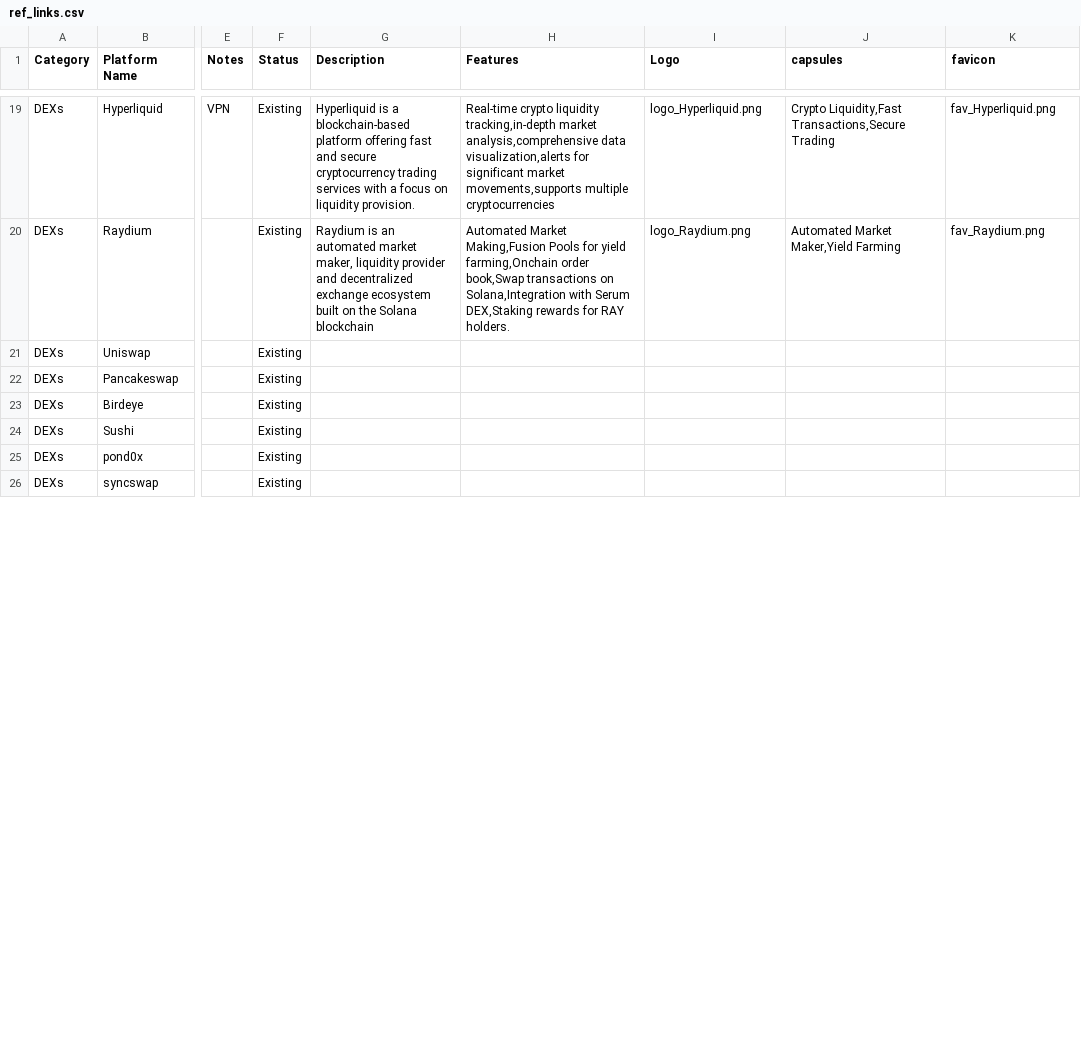
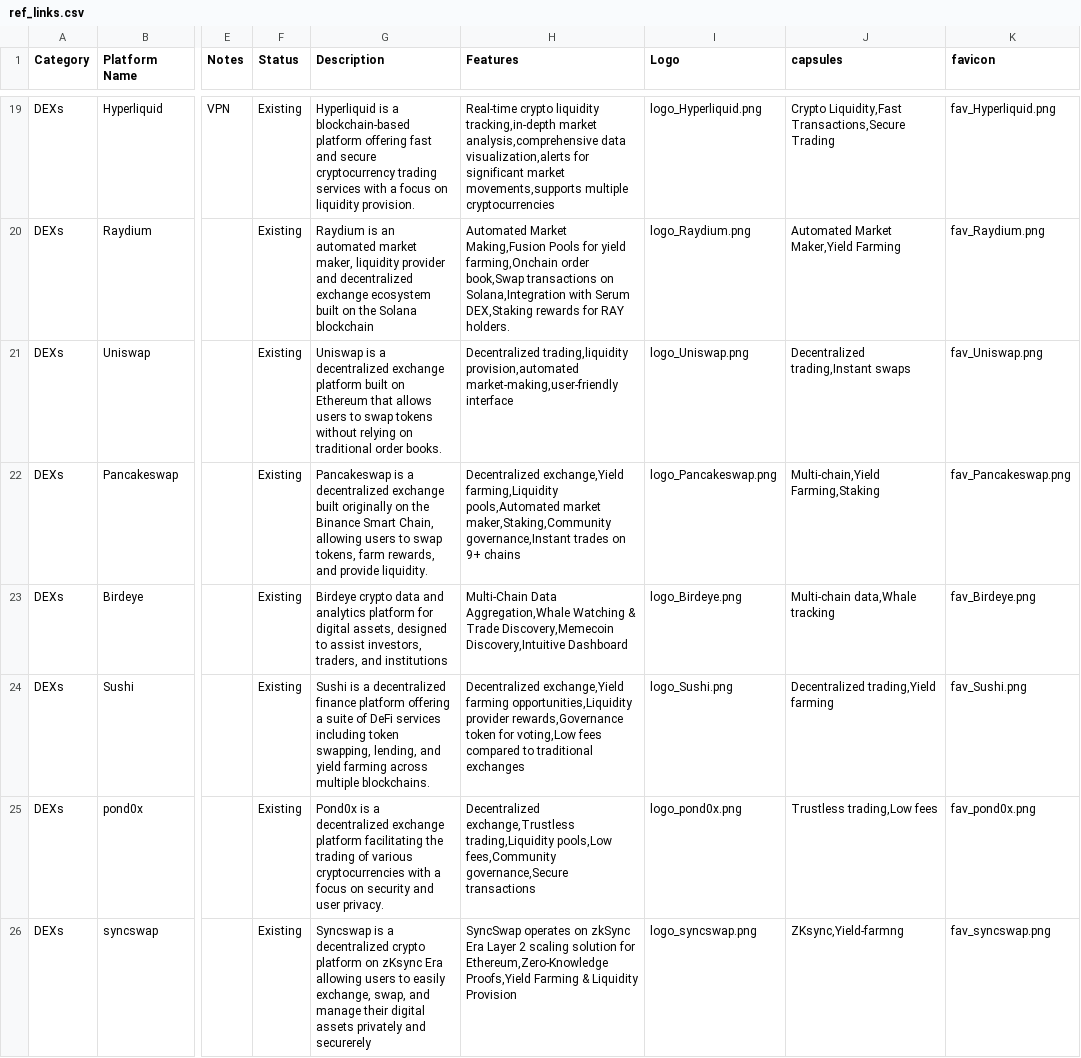
Before and after one commit to gornigenyoka/crypto-notis, a CSV file: public/ref_links.csv, drawn as a sheet; only a part is shown, gaps mark what is left out; the diff covers the shown part only; the diff names each change by its address in the sheet, - before the commit and + after, or states it on an @@ line.

Commit message:
Replace ref_links.csv with latest version

```diff
--- a/public/ref_links.csv
+++ b/public/ref_links.csv
-G21 (Description): (empty)
+G21 (Description): Uniswap is a decentralized exchange platform built on Ethereum that allows users to swap tokens without relying on traditional order books.
-H21 (Features): (empty)
+H21 (Features): Decentralized trading,liquidity provision,automated market-making,user-friendly interface
-I21 (Logo): (empty)
+I21 (Logo): logo_Uniswap.png
-J21 (capsules): (empty)
+J21 (capsules): Decentralized trading,Instant swaps
-K21 (favicon): (empty)
+K21 (favicon): fav_Uniswap.png
-G22 (Description): (empty)
+G22 (Description): Pancakeswap is a decentralized exchange built originally on the Binance Smart Chain, allowing users to swap tokens, farm rewards, and provide liquidity.
-H22 (Features): (empty)
+H22 (Features): Decentralized exchange,Yield farming,Liquidity pools,Automated market maker,Staking,Community governance,Instant trades on 9+ chains
-I22 (Logo): (empty)
+I22 (Logo): logo_Pancakeswap.png
-J22 (capsules): (empty)
+J22 (capsules): Multi-chain,Yield Farming,Staking
-K22 (favicon): (empty)
+K22 (favicon): fav_Pancakeswap.png
-G23 (Description): (empty)
+G23 (Description): Birdeye crypto data and analytics platform for digital assets, designed to assist investors, traders, and institutions
-H23 (Features): (empty)
+H23 (Features): Multi-Chain Data Aggregation,Whale Watching & Trade Discovery,Memecoin Discovery,Intuitive Dashboard
-I23 (Logo): (empty)
+I23 (Logo): logo_Birdeye.png
-J23 (capsules): (empty)
+J23 (capsules): Multi-chain data,Whale tracking
-K23 (favicon): (empty)
+K23 (favicon): fav_Birdeye.png
-G24 (Description): (empty)
+G24 (Description): Sushi is a decentralized finance platform offering a suite of DeFi services including token swapping, lending, and yield farming across multiple blockchains.
-H24 (Features): (empty)
+H24 (Features): Decentralized exchange,Yield farming opportunities,Liquidity provider rewards,Governance token for voting,Low fees compared to traditional exchanges
-I24 (Logo): (empty)
+I24 (Logo): logo_Sushi.png
-J24 (capsules): (empty)
+J24 (capsules): Decentralized trading,Yield farming
-K24 (favicon): (empty)
+K24 (favicon): fav_Sushi.png
-G25 (Description): (empty)
+G25 (Description): Pond0x is a decentralized exchange platform facilitating the trading of various cryptocurrencies with a focus on security and user privacy.
-H25 (Features): (empty)
+H25 (Features): Decentralized exchange,Trustless trading,Liquidity pools,Low fees,Community governance,Secure transactions
-I25 (Logo): (empty)
+I25 (Logo): logo_pond0x.png
-J25 (capsules): (empty)
+J25 (capsules): Trustless trading,Low fees
-K25 (favicon): (empty)
+K25 (favicon): fav_pond0x.png
-G26 (Description): (empty)
+G26 (Description): Syncswap is a decentralized crypto platform on zKsync Era allowing users to easily exchange, swap, and manage their digital assets privately and securerely
-H26 (Features): (empty)
+H26 (Features): SyncSwap operates on zkSync Era Layer 2 scaling solution for Ethereum,Zero-Knowledge Proofs,Yield Farming & Liquidity Provision
-I26 (Logo): (empty)
+I26 (Logo): logo_syncswap.png
-J26 (capsules): (empty)
+J26 (capsules): ZKsync,Yield-farmng
-K26 (favicon): (empty)
+K26 (favicon): fav_syncswap.png
```
Also changed, not shown: 26 edited cells elsewhere in this file.
